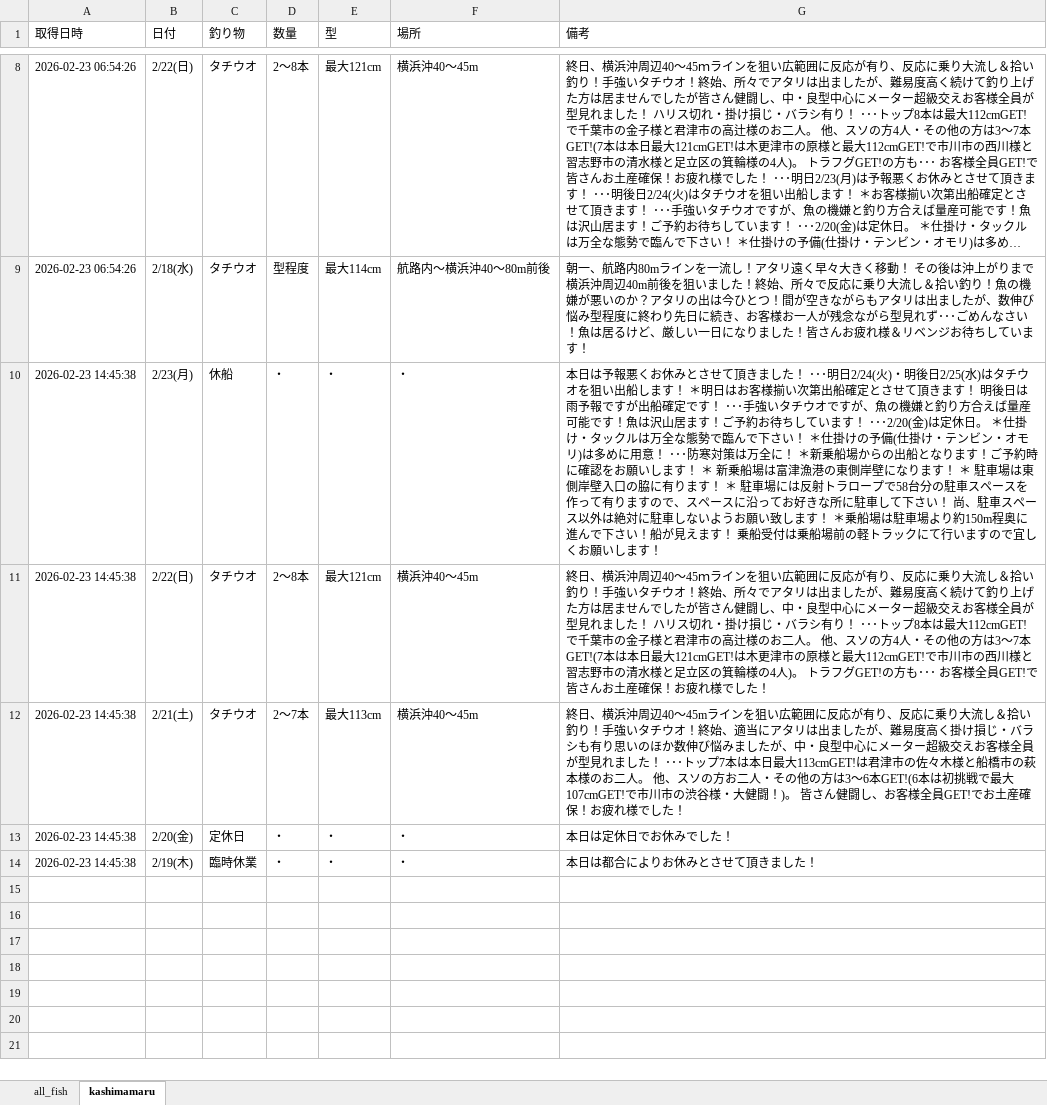
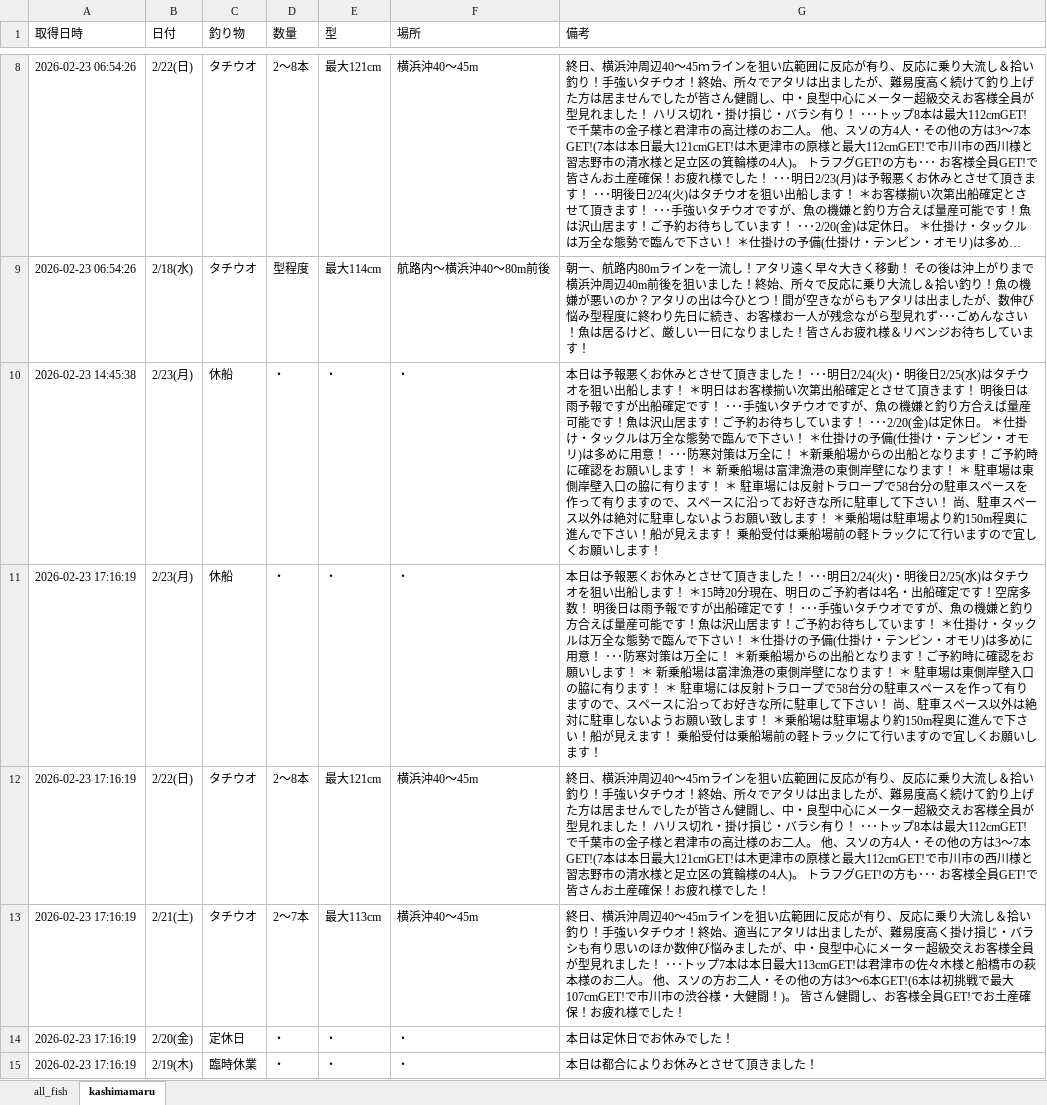
Before and after one commit to haradatakahiro/funaduri-tatiuo-auto, an Excel workbook: data/funaduri_daily.xlsx, sheet kashimamaru, drawn as a sheet; only a part is shown, gaps mark what is left out; long unchanged cells end in …; values as stored, in another font and other column widths than the file's, no borders; addresses are those after the commit; the diff names each change by its address in the sheet, - before the commit and + after, or states it on an @@ line.

```diff
--- a/data/funaduri_daily.xlsx (sheet kashimamaru)
+++ b/data/funaduri_daily.xlsx (sheet kashimamaru)
+row 11: 2026-02-23 17:16:19 | 2/23(月) | 休船 | ・ | ・ | ・ | 本日は予報悪くお休みとさせて頂きました！ ･･･明日2/24(火)・明後日2/25(水)はタチウオを狙い出船します！ ＊15時20分現在、明日のご予約者は4名・出船確定です！空席多数！ 明後日は雨予報ですが出船確定です！ ･･･手強いタチウオですが、魚の機嫌と釣り方合えば量産可能です！魚は沢山居ます！ご予約お待ちしています！ ＊仕掛け・タックルは万全な態勢で臨んで下さい！ ＊仕掛けの予備(仕掛け・テンビン・オモリ)は多めに用意！ ･･･防寒対策は万全に！ ＊新乗船場からの出船となります！ご予約時に確認をお願いします！ ＊ 新乗船場は富津漁港の東側岸壁になります！ ＊ 駐車場は東側岸壁入口の脇に有ります！ ＊ 駐車場には反射トラロープで58台分の駐車スペースを作って有りますので、スペースに沿ってお好きな所に駐車して下さい！ 尚、駐車スペース以外は絶対に駐車しないようお願い致します！ ＊乗船場は駐車場より約150m程奥に進んで下さい！船が見えます！ 乗船受付は乗船場前の軽トラックにて行いますので宜しくお願いします！
-A12:A15 (取得日時): 2026-02-23 14:45:38
+A12:A15 (取得日時): 2026-02-23 17:16:19
```
Also changed, not shown: sheet all_fish, 1 other file.
